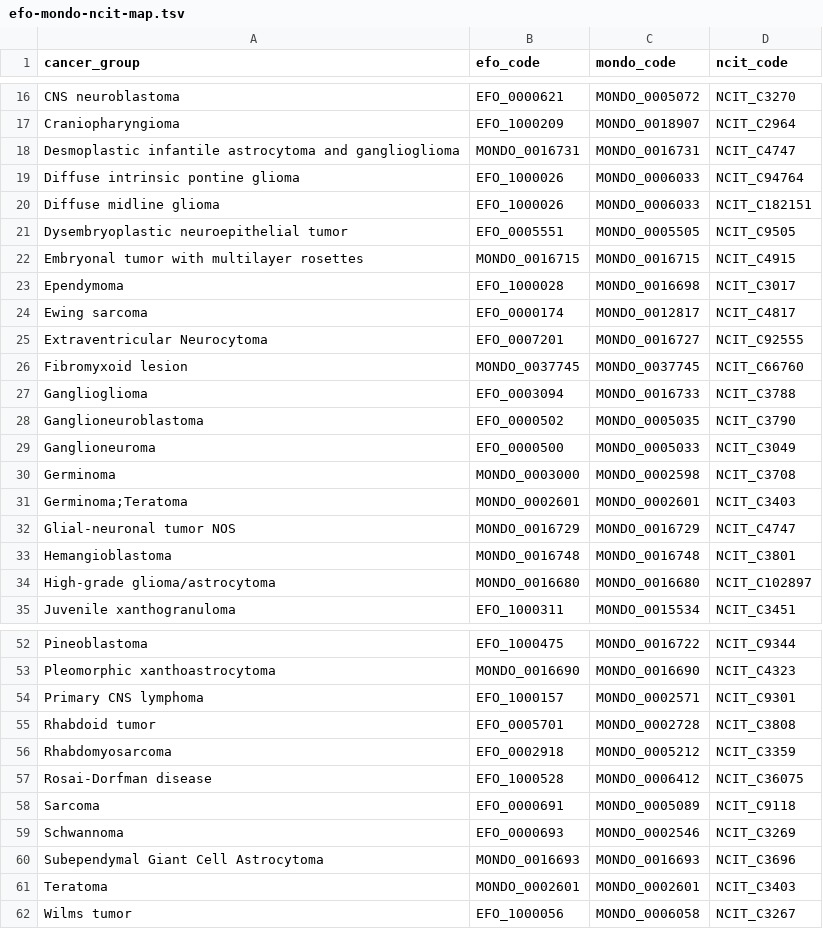
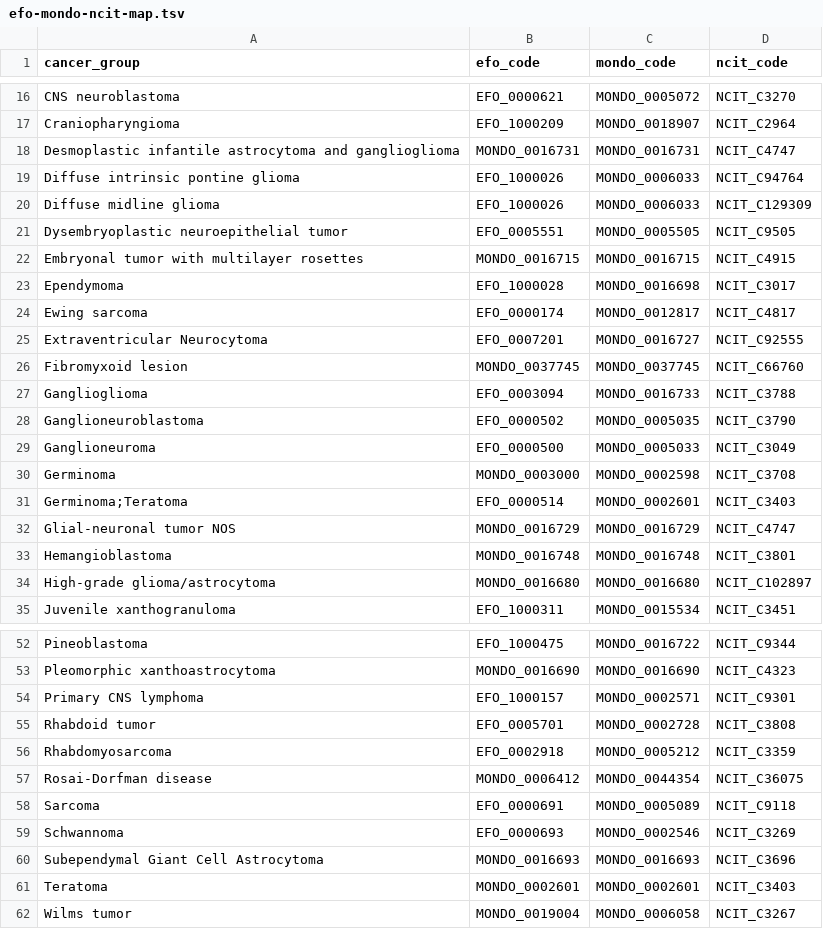
Before and after one commit to sangeetashukla/OpenPedCan-analysis, a TSV file: analyses/efo-mondo-mapping/results/efo-mondo-ncit-map.tsv, drawn as a sheet; only a part is shown, gaps mark what is left out.

Commit message:
Revert "Reviewed and updated codes"
This reverts commit 9ce593818f86894d979caa7266fd3a5d0be0e856.

```diff
--- a/analyses/efo-mondo-mapping/results/efo-mondo-ncit-map.tsv
+++ b/analyses/efo-mondo-mapping/results/efo-mondo-ncit-map.tsv
@@ -19,3 +19,3 @@ Desmoplastic infantile astrocytoma and ganglioglioma	MONDO_0016731	MONDO_0016731
 Diffuse intrinsic pontine glioma	EFO_1000026	MONDO_0006033	NCIT_C94764
-Diffuse midline glioma	EFO_1000026	MONDO_0006033	NCIT_C182151
+Diffuse midline glioma	EFO_1000026	MONDO_0006033	NCIT_C129309
 Dysembryoplastic neuroepithelial tumor	EFO_0005551	MONDO_0005505	NCIT_C9505
@@ -30,3 +30,3 @@ Ganglioneuroma	EFO_0000500	MONDO_0005033	NCIT_C3049
 Germinoma	MONDO_0003000	MONDO_0002598	NCIT_C3708
-Germinoma;Teratoma	MONDO_0002601	MONDO_0002601	NCIT_C3403
+Germinoma;Teratoma	EFO_0000514	MONDO_0002601	NCIT_C3403
 Glial-neuronal tumor NOS	MONDO_0016729	MONDO_0016729	NCIT_C4747
@@ -56,3 +56,3 @@ Rhabdoid tumor	EFO_0005701	MONDO_0002728	NCIT_C3808
 Rhabdomyosarcoma	EFO_0002918	MONDO_0005212	NCIT_C3359
-Rosai-Dorfman disease	EFO_1000528	MONDO_0006412	NCIT_C36075
+Rosai-Dorfman disease	MONDO_0006412	MONDO_0044354	NCIT_C36075
 Sarcoma	EFO_0000691	MONDO_0005089	NCIT_C9118
@@ -61,2 +61,2 @@ Subependymal Giant Cell Astrocytoma	MONDO_0016693	MONDO_0016693	NCIT_C3696
 Teratoma	MONDO_0002601	MONDO_0002601	NCIT_C3403
-Wilms tumor	EFO_1000056	MONDO_0006058	NCIT_C3267
+Wilms tumor	MONDO_0019004	MONDO_0006058	NCIT_C3267
```
